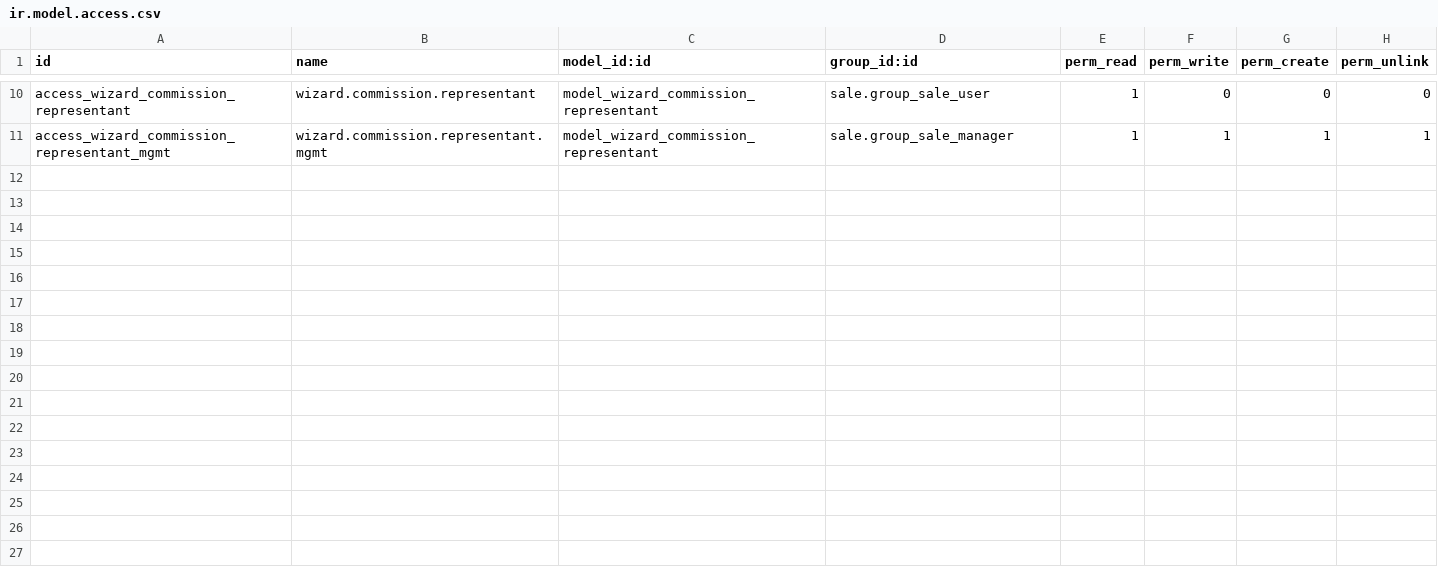
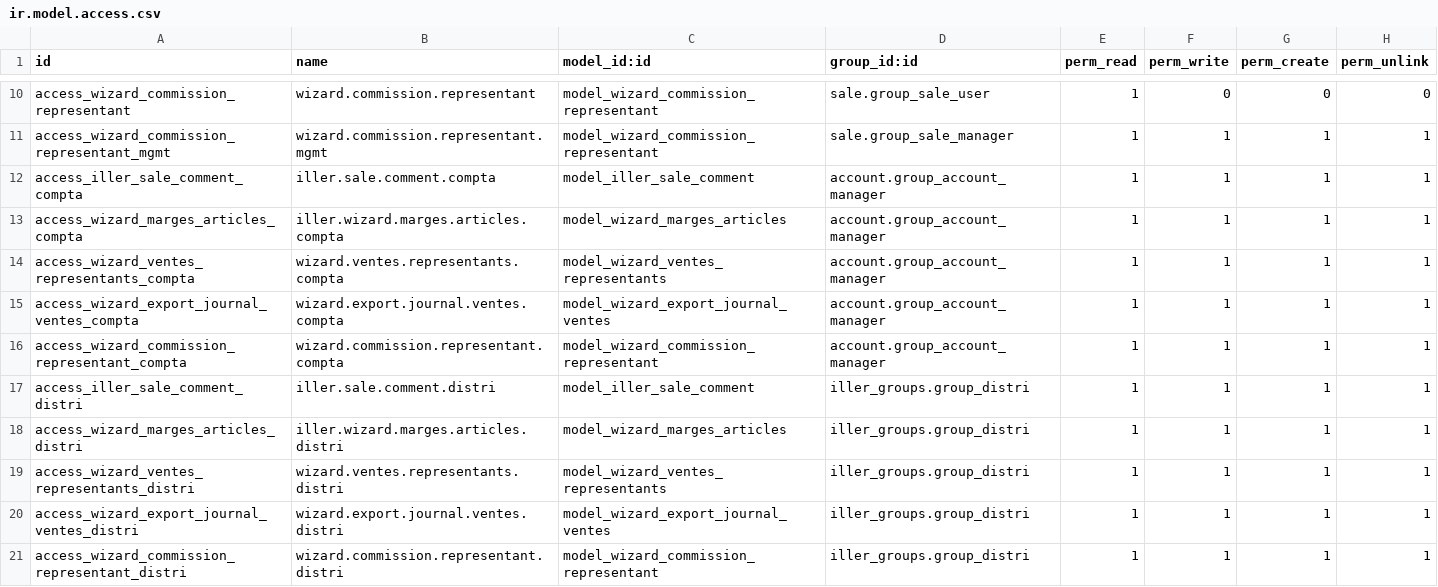
Before and after one commit to Unifield/unifield-wm, a CSV file: server/bin/addons/iller_sale/security/ir.model.access.csv, drawn as a sheet; only a part is shown, gaps mark what is left out; the diff covers the shown part only.

```diff
--- a/server/bin/addons/iller_sale/security/ir.model.access.csv
+++ b/server/bin/addons/iller_sale/security/ir.model.access.csv
@@ -11 +11,11 @@
 "access_wizard_commission_representant_mgmt","wizard.commission.representant.mgmt","model_wizard_commission_representant","sale.group_sale_manager",1,1,1,1
+"access_iller_sale_comment_compta","iller.sale.comment.compta","model_iller_sale_comment","account.group_account_manager",1,1,1,1
+"access_wizard_marges_articles_compta","iller.wizard.marges.articles.compta","model_wizard_marges_articles","account.group_account_manager",1,1,1,1
+"access_wizard_ventes_representants_compta","wizard.ventes.representants.compta","model_wizard_ventes_representants","account.group_account_manager",1,1,1,1
+"access_wizard_export_journal_ventes_compta","wizard.export.journal.ventes.compta","model_wizard_export_journal_ventes","account.group_account_manager",1,1,1,1
+"access_wizard_commission_representant_compta","wizard.commission.representant.compta","model_wizard_commission_representant","account.group_account_manager",1,1,1,1
+"access_iller_sale_comment_distri","iller.sale.comment.distri","model_iller_sale_comment","iller_groups.group_distri",1,1,1,1
+"access_wizard_marges_articles_distri","iller.wizard.marges.articles.distri","model_wizard_marges_articles","iller_groups.group_distri",1,1,1,1
+"access_wizard_ventes_representants_distri","wizard.ventes.representants.distri","model_wizard_ventes_representants","iller_groups.group_distri",1,1,1,1
+"access_wizard_export_journal_ventes_distri","wizard.export.journal.ventes.distri","model_wizard_export_journal_ventes","iller_groups.group_distri",1,1,1,1
+"access_wizard_commission_representant_distri","wizard.commission.representant.distri","model_wizard_commission_representant","iller_groups.group_distri",1,1,1,1
```
Also changed, not shown: 10 added rows elsewhere in this file, server/bin/addons/iller_invoice/security/ir.model.access.csv, server/bin/addons/iller_partner/security/ir.model.access.csv, 49 other files.
